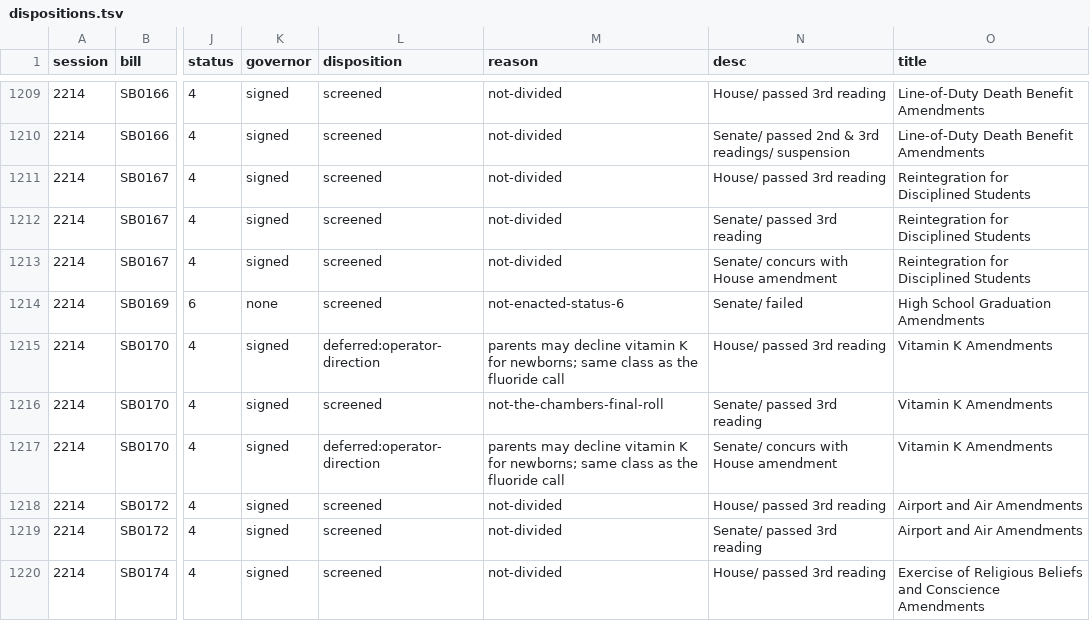
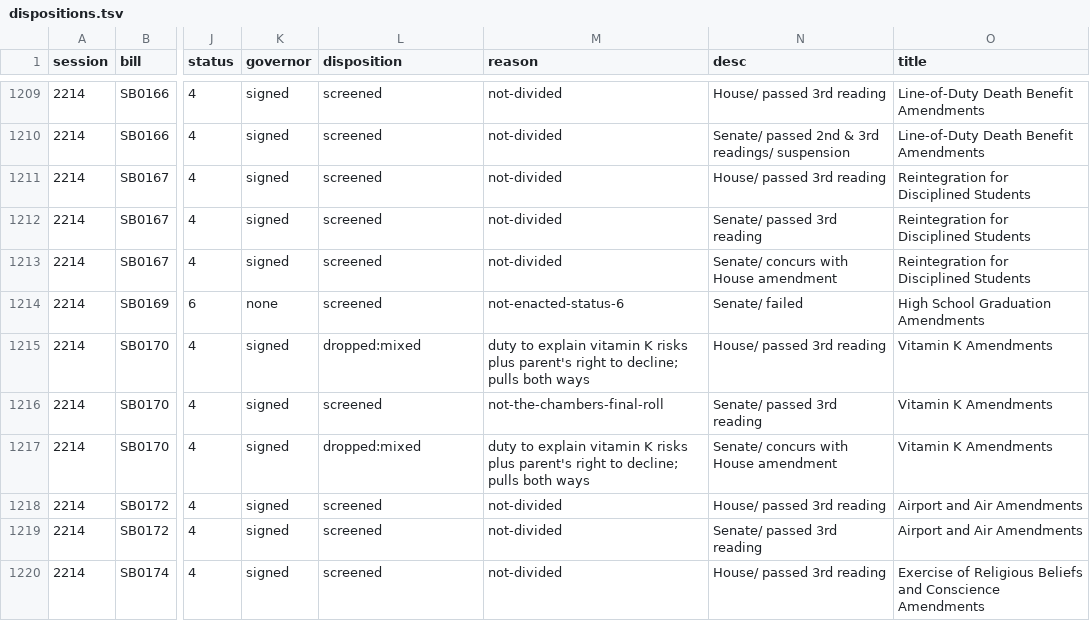
Before and after one commit to shu1513/voteapp, a TSV file: backend/evidence/rollcall/legiscan-ut-2214/survey/dispositions.tsv, drawn as a sheet; only a part is shown, gaps mark what is left out; the diff covers the shown part only; the diff names each change by its address in the sheet, - before the commit and + after, or states it on an @@ line.

```diff
--- a/backend/evidence/rollcall/legiscan-ut-2214/survey/dispositions.tsv
+++ b/backend/evidence/rollcall/legiscan-ut-2214/survey/dispositions.tsv
-L1215 (disposition): deferred:operator-direction
+L1215 (disposition): dropped:mixed
-M1215 (reason): parents may decline vitamin K for newborns; same class as the fluoride call
+M1215 (reason): duty to explain vitamin K risks plus parent's right to decline; pulls both ways
-L1217 (disposition): deferred:operator-direction
+L1217 (disposition): dropped:mixed
-M1217 (reason): parents may decline vitamin K for newborns; same class as the fluoride call
+M1217 (reason): duty to explain vitamin K risks plus parent's right to decline; pulls both ways
```
Also changed, not shown: 40 edited cells elsewhere in this file, backend/evidence/rollcall/legiscan-ut-2137/survey/dispositions.tsv, 38 other files.
